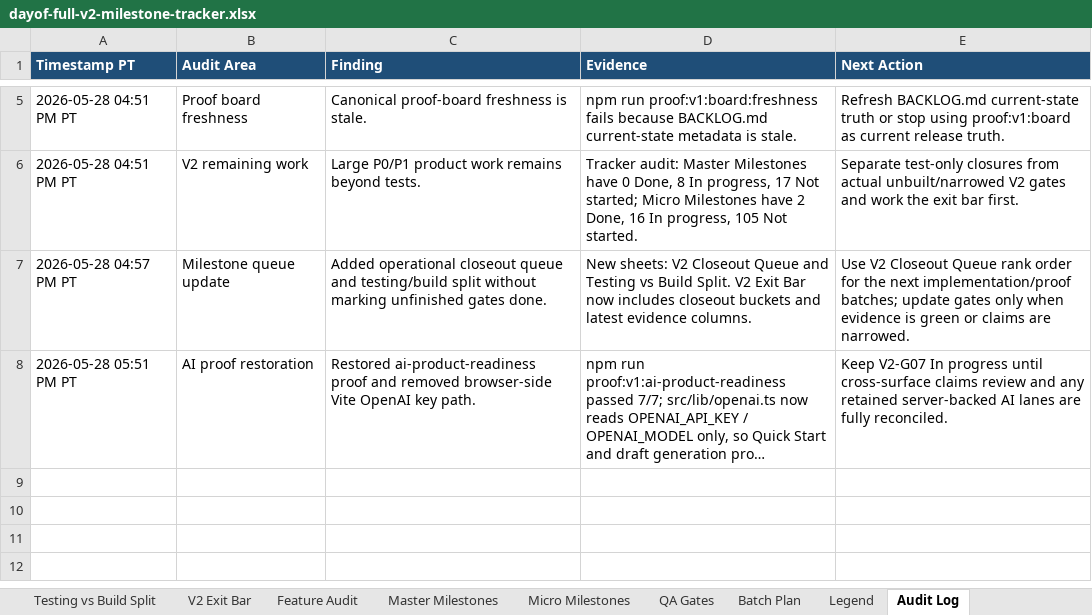
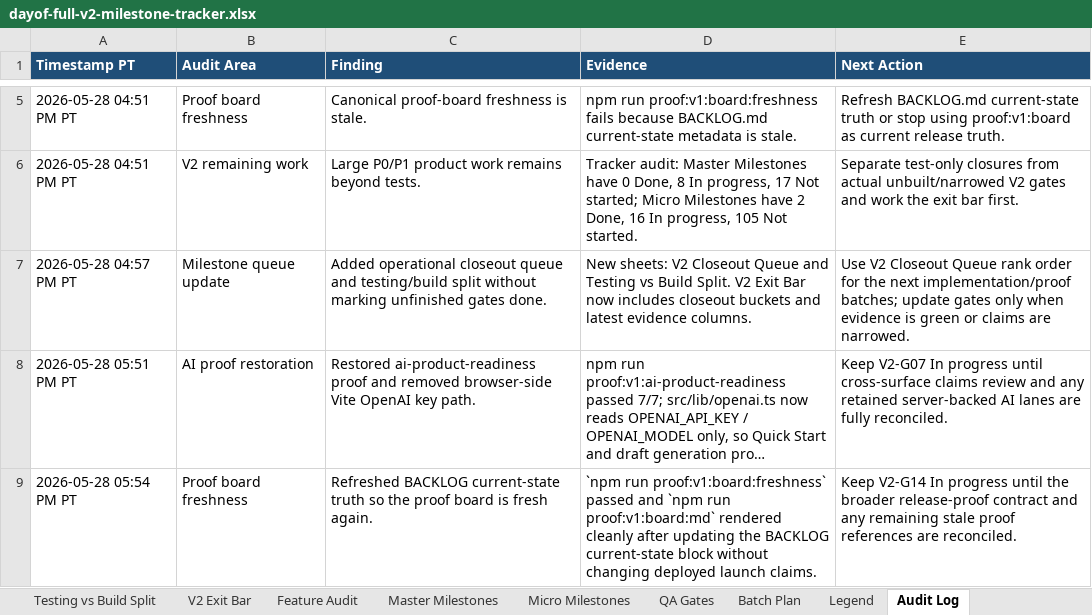
Before and after one commit to jeanericgagnon/wedding-site-Bolt, an Excel workbook: outputs/full-v2-tracker/dayof-full-v2-milestone-tracker.xlsx, sheet Audit Log, drawn as a sheet; only a part is shown, gaps mark what is left out; long unchanged cells end in …; values as stored, in another font and other column widths than the file's, no borders; the diff names each change by its address in the sheet, - before the commit and + after, or states it on an @@ line.

Commit message:
Refresh proof board launch truth

```diff
--- a/outputs/full-v2-tracker/dayof-full-v2-milestone-tracker.xlsx (sheet Audit Log)
+++ b/outputs/full-v2-tracker/dayof-full-v2-milestone-tracker.xlsx (sheet Audit Log)
+row 9: 2026-05-28 05:54 PM PT | Proof board freshness | Refreshed BACKLOG current-state truth so the proof board is fresh again. | `npm run proof:v1:board:freshness` passed and `npm run proof:v1:board:md` rendered cleanly after updating the BACKLOG current-state block without changing deployed launch claims. | Keep V2-G14 In progress until the broader release-proof contract and any remaining stale proof references are reconciled.
```
Also changed, not shown: sheet V2 Exit Bar, sheet Testing vs Build Split, sheet V2 Closeout Queue, sheet Dashboard, sheet Master Milestones, 1 other file.
